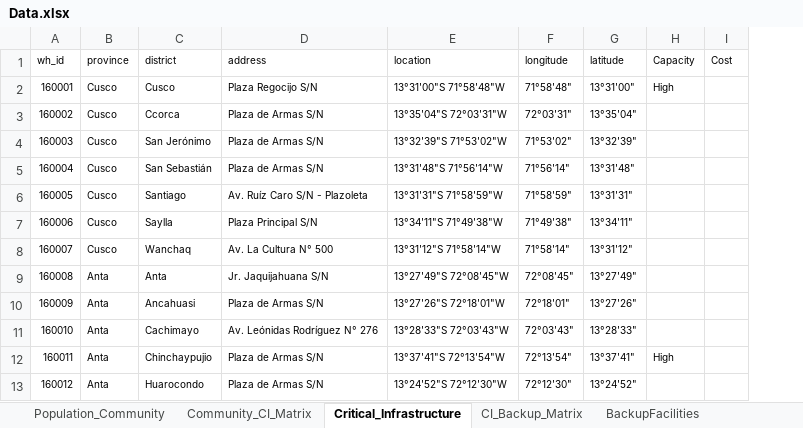
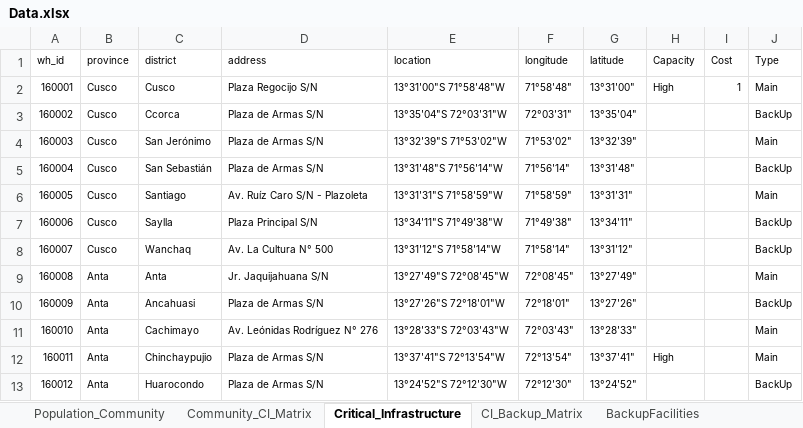
Before and after one commit to enzovillafuerte/Disaster-Modeling-Resilience, an Excel workbook: Data.xlsx, sheet Critical_Infrastructure, drawn as a sheet; only a part is shown; values as stored, in another font and other column widths than the file's, no borders; the diff names each change by its address in the sheet, - before the commit and + after, or states it on an @@ line.

Commit message:
Update Data.xlsx

```diff
--- a/Data.xlsx (sheet Critical_Infrastructure)
+++ b/Data.xlsx (sheet Critical_Infrastructure)
+column J (Type), rows 2-13: Main | BackUp | Main | BackUp | Main | BackUp | BackUp | Main | BackUp | Main | Main | BackUp
-I2 (Cost): (empty)
+I2 (Cost): 1
```
